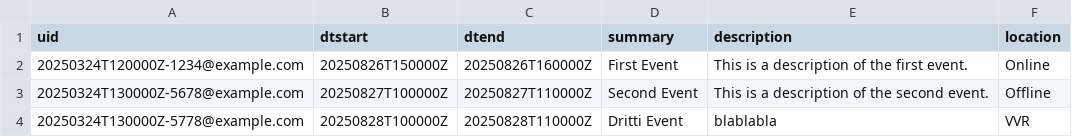
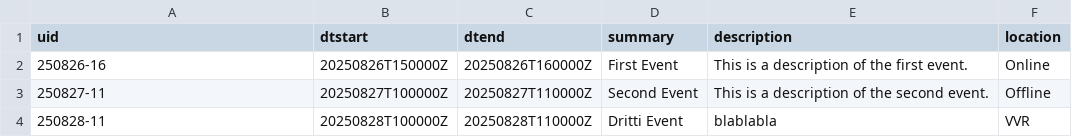
Before and after one commit to CaptainInler/kalender, a CSV file: events.csv, drawn as a sheet.

Commit message:
Update events.csv

```diff
--- a/events.csv
+++ b/events.csv
@@ -1,4 +1,4 @@
 uid,dtstart,dtend,summary,description,location
-20250324T120000Z-1234@example.com,20250826T150000Z,20250826T160000Z,First Event,This is a description of the first event.,Online
-20250324T130000Z-5678@example.com,20250827T100000Z,20250827T110000Z,Second Event,This is a description of the second event.,Offline
-20250324T130000Z-5778@example.com,20250828T100000Z,20250828T110000Z,Dritti Event,blablabla,VVR
+250826-16,20250826T150000Z,20250826T160000Z,First Event,This is a description of the first event.,Online
+250827-11,20250827T100000Z,20250827T110000Z,Second Event,This is a description of the second event.,Offline
+250828-11,20250828T100000Z,20250828T110000Z,Dritti Event,blablabla,VVR
```
